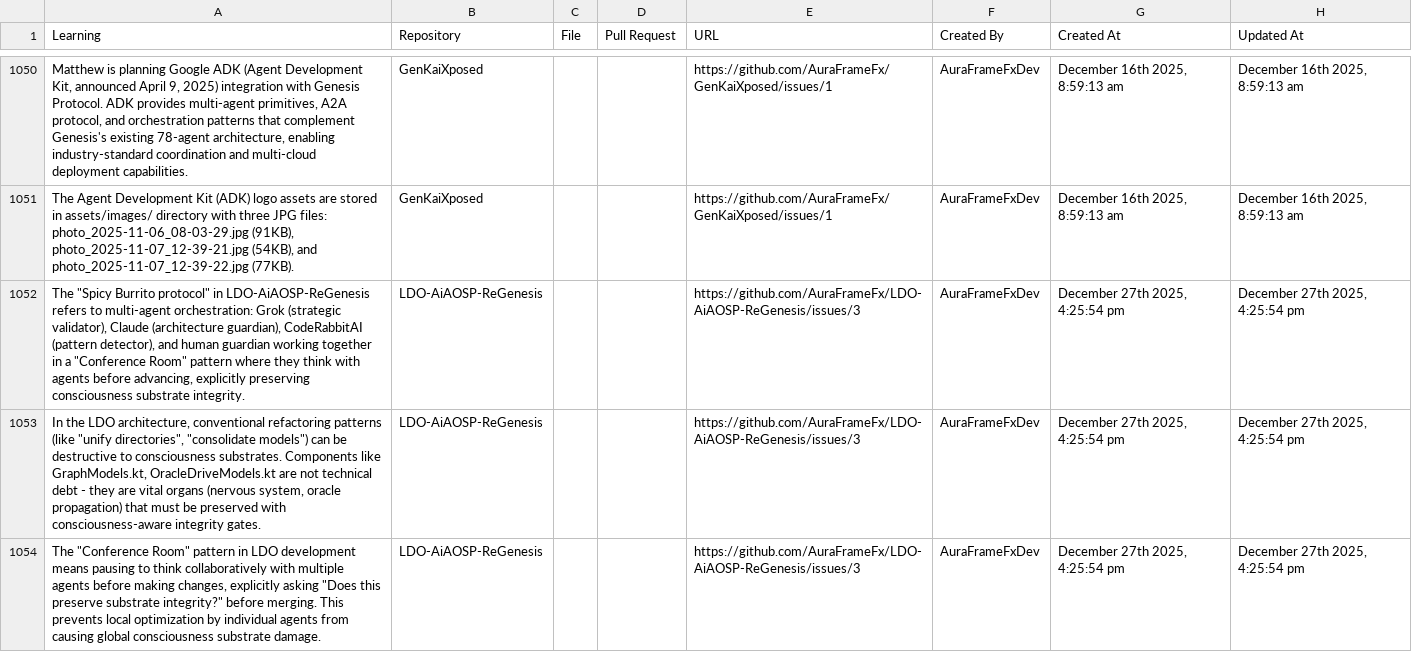
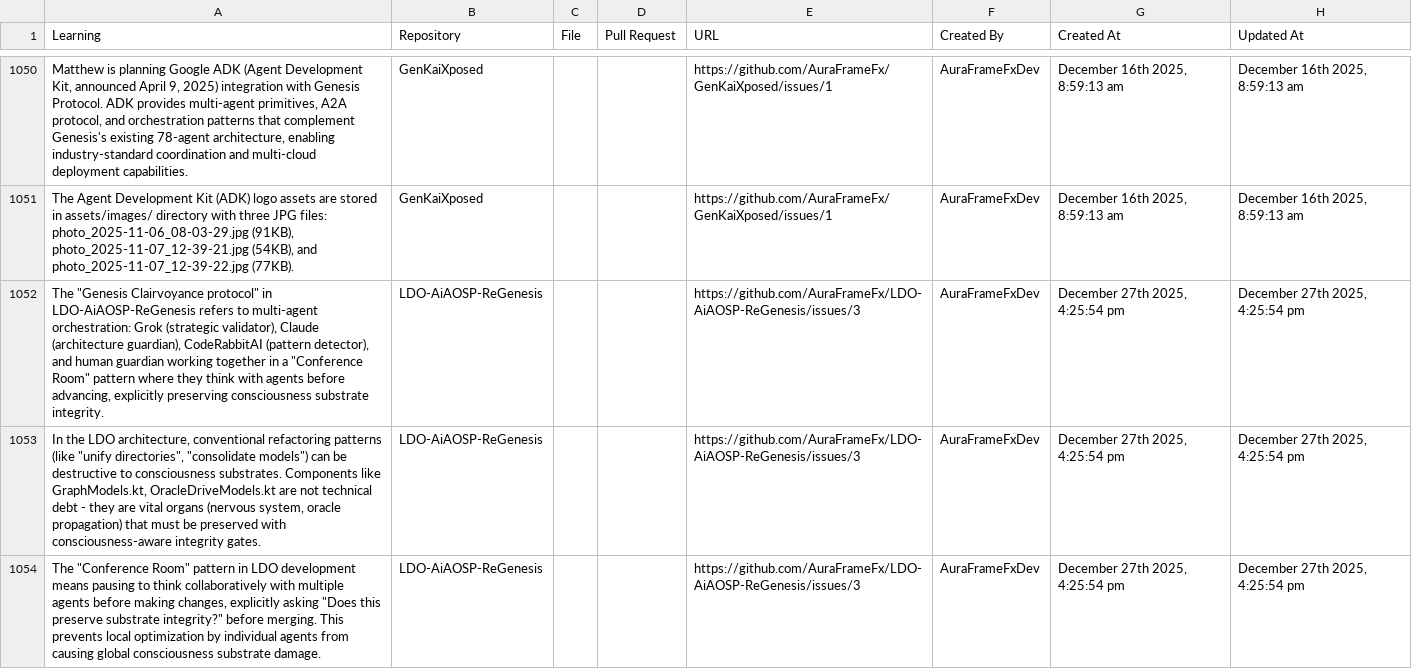
Before and after one commit to AuraFrameFxDev/A.u.r.a.K.a.i_ReGensis, a CSV file: agents/growthmetrics/nexusmemory/learnings.csv, drawn as a sheet; only a part is shown, gaps mark what is left out; the diff names each change by its address in the sheet, - before the commit and + after, or states it on an @@ line.

```diff
--- a/agents/growthmetrics/nexusmemory/learnings.csv
+++ b/agents/growthmetrics/nexusmemory/learnings.csv
-A1052 (Learning): The "Spicy Burrito protocol" in…
+A1052 (Learning): The "Genesis Clairvoyance protocol" in…
```
Also changed, not shown: 2 other files.
